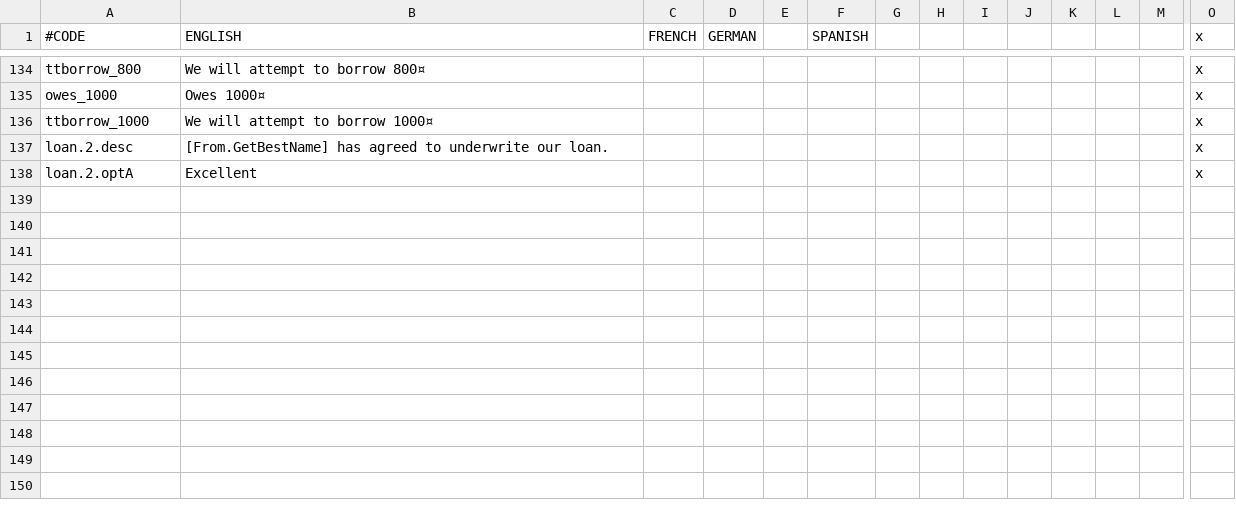
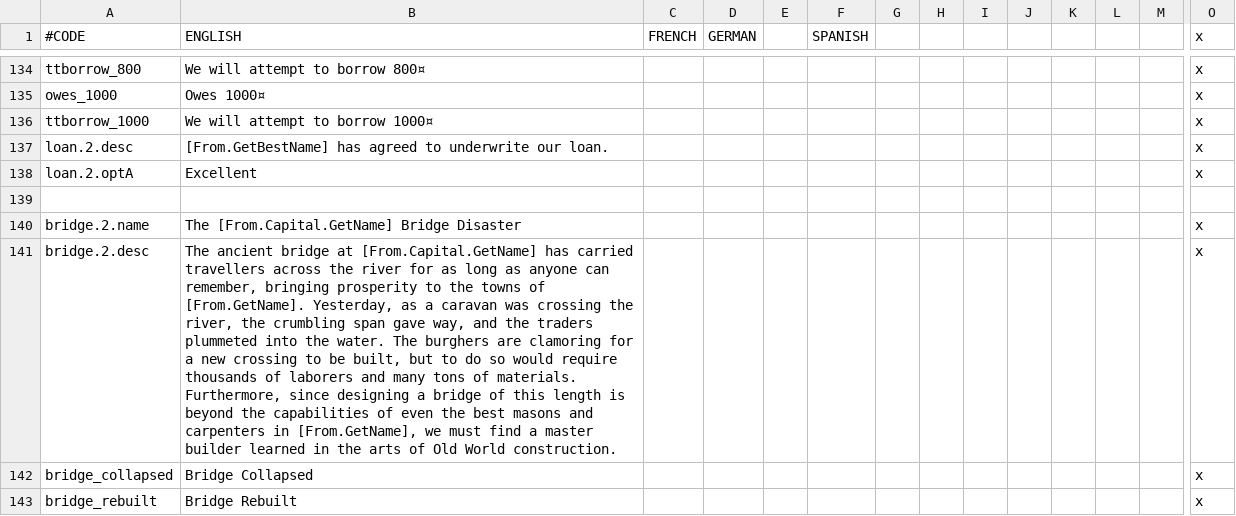
Before and after one commit to Ofaloaf/postapoc, a CSV file: After the End/localisation/am_events.csv, drawn as a sheet; only a part is shown, gaps mark what is left out; rows hold the shown columns only; the diff names each change by its address in the sheet, - before the commit and + after, or states it on an @@ line.

```diff
--- a/After the End/localisation/am_events.csv
+++ b/After the End/localisation/am_events.csv
+row 139: (empty)
+row 140: bridge.2.name | The [From.Capital.GetName] Bridge Disaster |  |  |  |  |  |  |  |  |  |  |  | x
+row 141: bridge.2.desc | The ancient bridge at [From.Capital.GetName] has carried travellers across the river for as long as anyone can remember, bringing prosperity to the towns of [From.GetName]. Yesterday, as a caravan was crossing the river, the crumbling span gave way, and the traders plummeted into the water. The burghers are clamoring for a new crossing to be built, but to do so would require thousands of laborers and many tons of materials. Furthermore, since designing a bridge of this length is beyond the capabilities of even the best masons and carpenters in [From.GetName], we must find a master builder learned in the arts of Old World construction. |  |  |  |  |  |  |  |  |  |  |  | x
+row 142: bridge_collapsed | Bridge Collapsed |  |  |  |  |  |  |  |  |  |  |  | x
+row 143: bridge_rebuilt | Bridge Rebuilt |  |  |  |  |  |  |  |  |  |  |  | x
```
Also changed, not shown: 15 other files.
